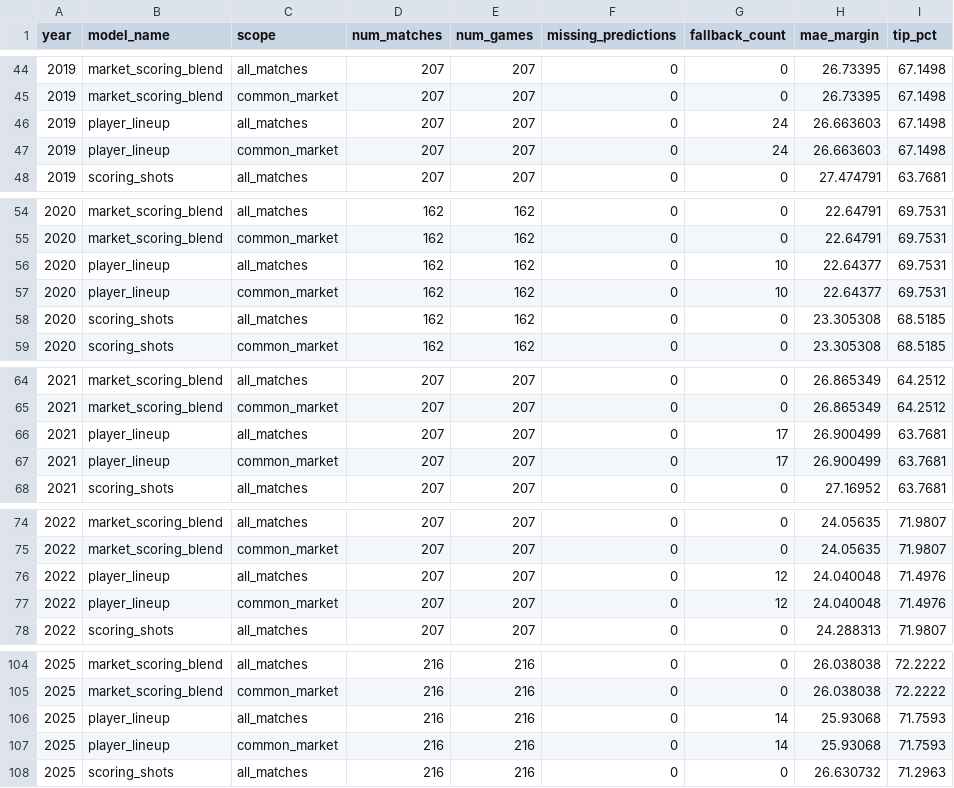
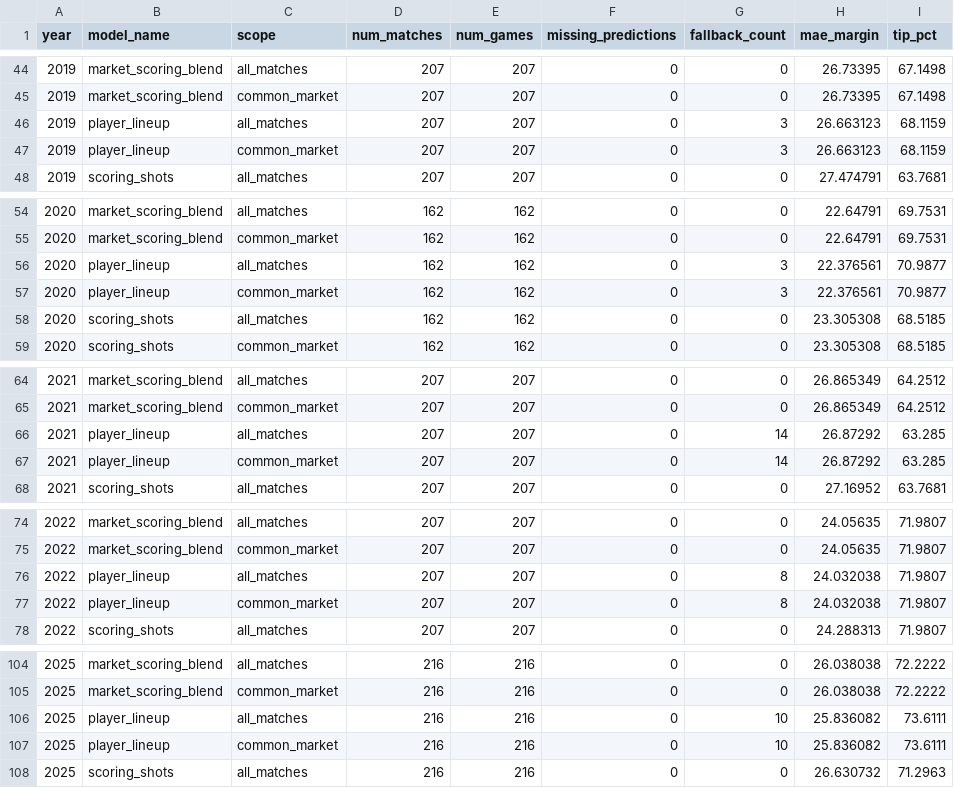
Before and after one commit to jamesfricker/AFL-Tipping, a CSV file: reports/mae_summary.csv, drawn as a sheet; only a part is shown, gaps mark what is left out; the diff covers the shown part only.

Commit message:
docs(model): record extended lineup benchmark

```diff
--- a/reports/mae_summary.csv
+++ b/reports/mae_summary.csv
@@ -45,4 +45,4 @@ year,model_name,scope,num_matches,num_games,missing_predictions,fallback_count,m
 2019,market_scoring_blend,common_market,207,207,0,0,26.73395,67.1498
-2019,player_lineup,all_matches,207,207,0,24,26.663603,67.1498
-2019,player_lineup,common_market,207,207,0,24,26.663603,67.1498
+2019,player_lineup,all_matches,207,207,0,3,26.663123,68.1159
+2019,player_lineup,common_market,207,207,0,3,26.663123,68.1159
 2019,scoring_shots,all_matches,207,207,0,0,27.474791,63.7681
@@ -55,4 +55,4 @@ year,model_name,scope,num_matches,num_games,missing_predictions,fallback_count,m
 2020,market_scoring_blend,common_market,162,162,0,0,22.64791,69.7531
-2020,player_lineup,all_matches,162,162,0,10,22.64377,69.7531
-2020,player_lineup,common_market,162,162,0,10,22.64377,69.7531
+2020,player_lineup,all_matches,162,162,0,3,22.376561,70.9877
+2020,player_lineup,common_market,162,162,0,3,22.376561,70.9877
 2020,scoring_shots,all_matches,162,162,0,0,23.305308,68.5185
@@ -65,4 +65,4 @@ year,model_name,scope,num_matches,num_games,missing_predictions,fallback_count,m
 2021,market_scoring_blend,common_market,207,207,0,0,26.865349,64.2512
-2021,player_lineup,all_matches,207,207,0,17,26.900499,63.7681
-2021,player_lineup,common_market,207,207,0,17,26.900499,63.7681
+2021,player_lineup,all_matches,207,207,0,14,26.87292,63.285
+2021,player_lineup,common_market,207,207,0,14,26.87292,63.285
 2021,scoring_shots,all_matches,207,207,0,0,27.16952,63.7681
@@ -75,4 +75,4 @@ year,model_name,scope,num_matches,num_games,missing_predictions,fallback_count,m
 2022,market_scoring_blend,common_market,207,207,0,0,24.05635,71.9807
-2022,player_lineup,all_matches,207,207,0,12,24.040048,71.4976
-2022,player_lineup,common_market,207,207,0,12,24.040048,71.4976
+2022,player_lineup,all_matches,207,207,0,8,24.032038,71.9807
+2022,player_lineup,common_market,207,207,0,8,24.032038,71.9807
 2022,scoring_shots,all_matches,207,207,0,0,24.288313,71.9807
@@ -105,4 +105,4 @@ year,model_name,scope,num_matches,num_games,missing_predictions,fallback_count,m
 2025,market_scoring_blend,common_market,216,216,0,0,26.038038,72.2222
-2025,player_lineup,all_matches,216,216,0,14,25.93068,71.7593
-2025,player_lineup,common_market,216,216,0,14,25.93068,71.7593
+2025,player_lineup,all_matches,216,216,0,10,25.836082,73.6111
+2025,player_lineup,common_market,216,216,0,10,25.836082,73.6111
 2025,scoring_shots,all_matches,216,216,0,0,26.630732,71.2963
```
Also changed, not shown: 28 edited cells elsewhere in this file, 2 other files.
